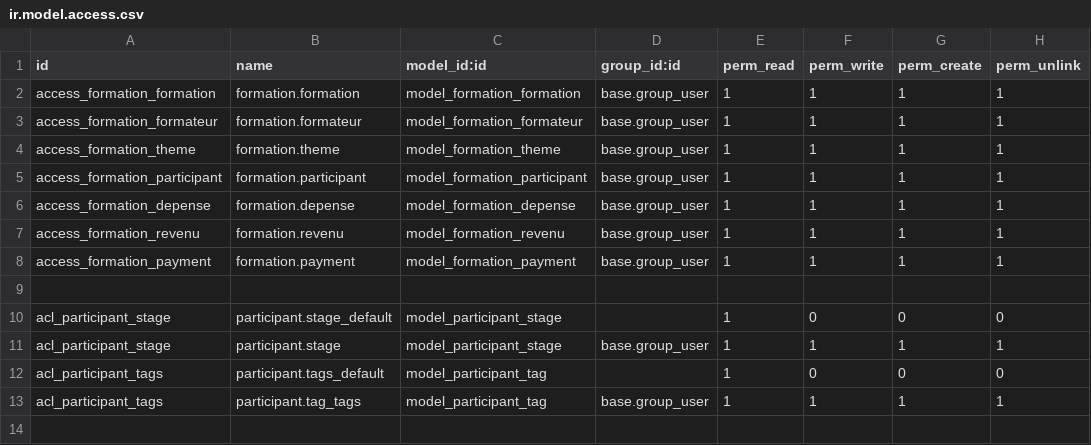
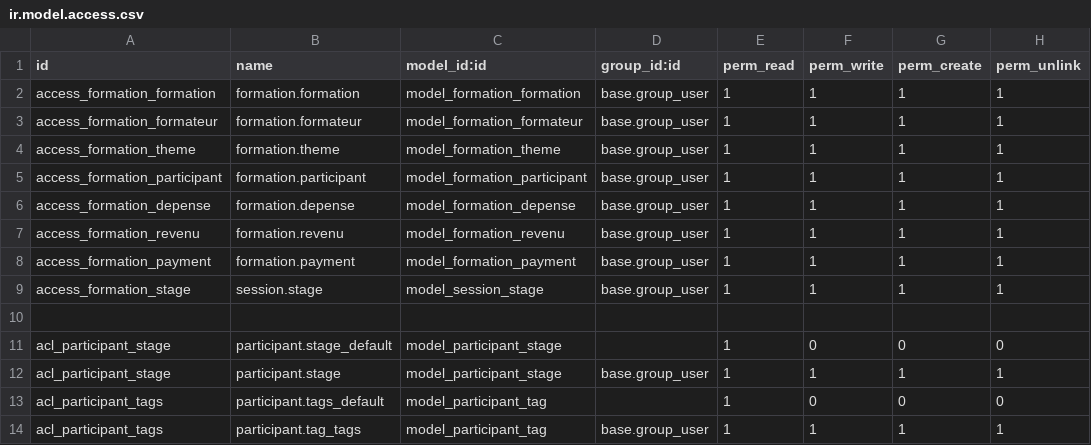
Before and after one commit to naderhaji/PFE_SE_odoo14, a CSV file: my_addons/formation/security/ir.model.access.csv, drawn as a sheet; the diff names each change by its address in the sheet, - before the commit and + after, or states it on an @@ line.

```diff
--- a/my_addons/formation/security/ir.model.access.csv
+++ b/my_addons/formation/security/ir.model.access.csv
+row 9: access_formation_stage | session.stage | model_session_stage | base.group_user | 1 | 1 | 1 | 1
```
Also changed, not shown: 10 other files.
